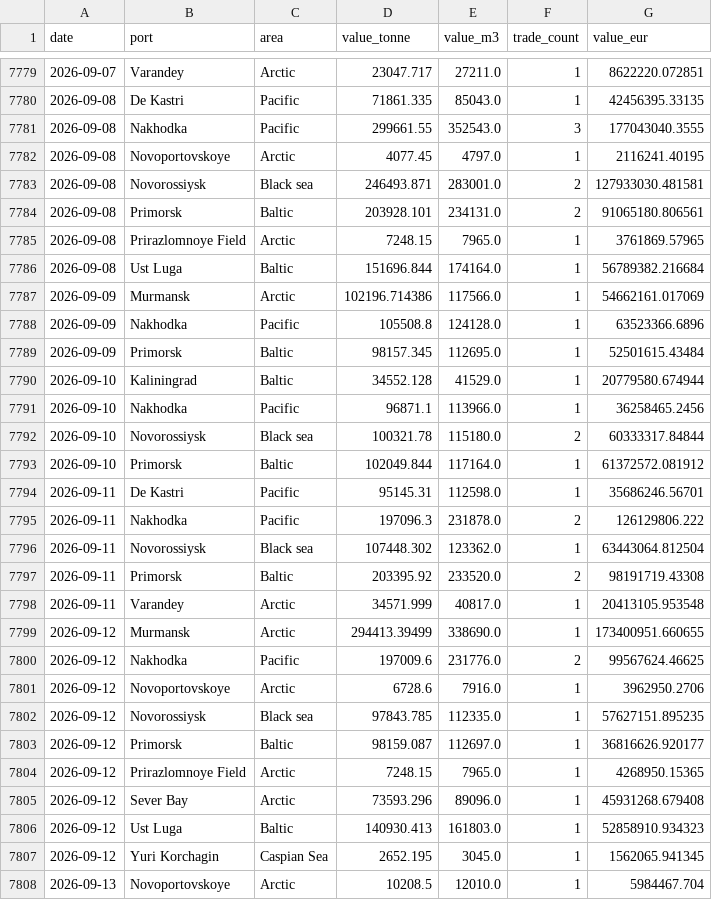
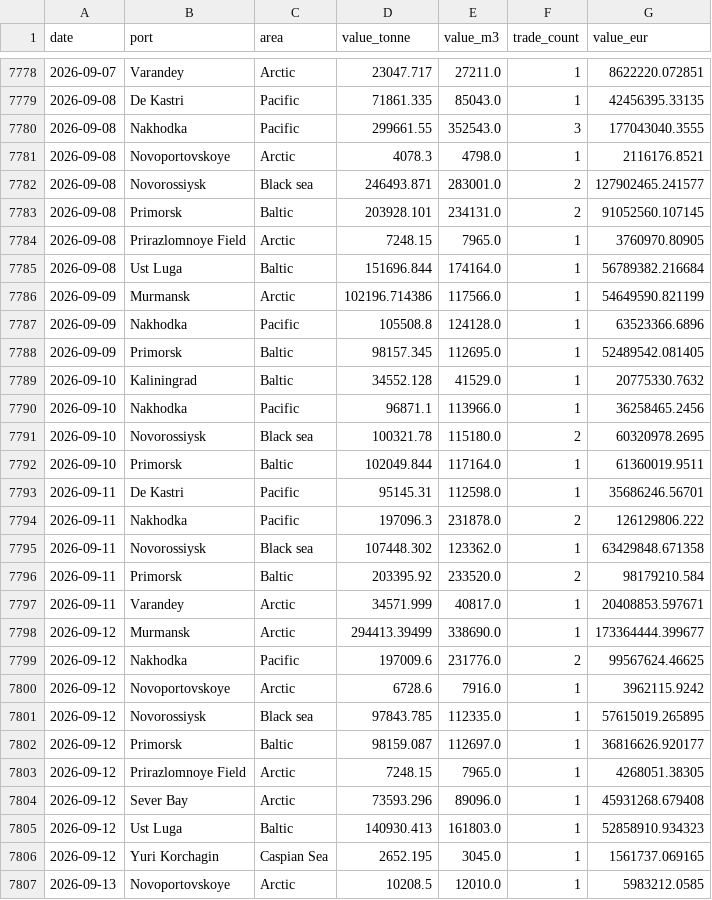
Before and after one commit to lorenzo-pasteris/Analisi-Russia-Ucraina, a CSV file: data/crea_ports_daily.csv, drawn as a sheet; only a part is shown, gaps mark what is left out; the diff covers the shown part only.

```diff
--- a/data/crea_ports_daily.csv
+++ b/data/crea_ports_daily.csv
@@ -7781,28 +7780,28 @@ date,port,area,value_tonne,value_m3,trade_count,value_eur
 2026-09-08,Nakhodka,Pacific,299661.55,352543.0,3,177043040.3555
-2026-09-08,Novoportovskoye,Arctic,4077.45,4797.0,1,2116241.40195
-2026-09-08,Novorossiysk,Black sea,246493.871,283001.0,2,127933030.481581
-2026-09-08,Primorsk,Baltic,203928.101,234131.0,2,91065180.806561
-2026-09-08,Prirazlomnoye Field,Arctic,7248.15,7965.0,1,3761869.57965
+2026-09-08,Novoportovskoye,Arctic,4078.3,4798.0,1,2116176.8521
+2026-09-08,Novorossiysk,Black sea,246493.871,283001.0,2,127902465.241577
+2026-09-08,Primorsk,Baltic,203928.101,234131.0,2,91052560.107145
+2026-09-08,Prirazlomnoye Field,Arctic,7248.15,7965.0,1,3760970.80905
 2026-09-08,Ust Luga,Baltic,151696.844,174164.0,1,56789382.216684
-2026-09-09,Murmansk,Arctic,102196.714386,117566.0,1,54662161.017069
+2026-09-09,Murmansk,Arctic,102196.714386,117566.0,1,54649590.821199
 2026-09-09,Nakhodka,Pacific,105508.8,124128.0,1,63523366.6896
-2026-09-09,Primorsk,Baltic,98157.345,112695.0,1,52501615.43484
-2026-09-10,Kaliningrad,Baltic,34552.128,41529.0,1,20779580.674944
+2026-09-09,Primorsk,Baltic,98157.345,112695.0,1,52489542.081405
+2026-09-10,Kaliningrad,Baltic,34552.128,41529.0,1,20775330.7632
 2026-09-10,Nakhodka,Pacific,96871.1,113966.0,1,36258465.2456
-2026-09-10,Novorossiysk,Black sea,100321.78,115180.0,2,60333317.84844
-2026-09-10,Primorsk,Baltic,102049.844,117164.0,1,61372572.081912
+2026-09-10,Novorossiysk,Black sea,100321.78,115180.0,2,60320978.2695
+2026-09-10,Primorsk,Baltic,102049.844,117164.0,1,61360019.9511
 2026-09-11,De Kastri,Pacific,95145.31,112598.0,1,35686246.56701
 2026-09-11,Nakhodka,Pacific,197096.3,231878.0,2,126129806.222
-2026-09-11,Novorossiysk,Black sea,107448.302,123362.0,1,63443064.812504
-2026-09-11,Primorsk,Baltic,203395.92,233520.0,2,98191719.43308
-2026-09-11,Varandey,Arctic,34571.999,40817.0,1,20413105.953548
-2026-09-12,Murmansk,Arctic,294413.39499,338690.0,1,173400951.660655
+2026-09-11,Novorossiysk,Black sea,107448.302,123362.0,1,63429848.671358
+2026-09-11,Primorsk,Baltic,203395.92,233520.0,2,98179210.584
+2026-09-11,Varandey,Arctic,34571.999,40817.0,1,20408853.597671
+2026-09-12,Murmansk,Arctic,294413.39499,338690.0,1,173364444.399677
 2026-09-12,Nakhodka,Pacific,197009.6,231776.0,2,99567624.46625
-2026-09-12,Novoportovskoye,Arctic,6728.6,7916.0,1,3962950.2706
-2026-09-12,Novorossiysk,Black sea,97843.785,112335.0,1,57627151.895235
+2026-09-12,Novoportovskoye,Arctic,6728.6,7916.0,1,3962115.9242
+2026-09-12,Novorossiysk,Black sea,97843.785,112335.0,1,57615019.265895
 2026-09-12,Primorsk,Baltic,98159.087,112697.0,1,36816626.920177
-2026-09-12,Prirazlomnoye Field,Arctic,7248.15,7965.0,1,4268950.15365
+2026-09-12,Prirazlomnoye Field,Arctic,7248.15,7965.0,1,4268051.38305
 2026-09-12,Sever Bay,Arctic,73593.296,89096.0,1,45931268.679408
 2026-09-12,Ust Luga,Baltic,140930.413,161803.0,1,52858910.934323
-2026-09-12,Yuri Korchagin,Caspian Sea,2652.195,3045.0,1,1562065.941345
-2026-09-13,Novoportovskoye,Arctic,10208.5,12010.0,1,5984467.704
+2026-09-12,Yuri Korchagin,Caspian Sea,2652.195,3045.0,1,1561737.069165
+2026-09-13,Novoportovskoye,Arctic,10208.5,12010.0,1,5983212.0585
```
Also changed, not shown: 7 added rows, 2 removed rows and 116 edited cells elsewhere in this file, data/crea_counter.csv, data/crea_monthly.csv.
